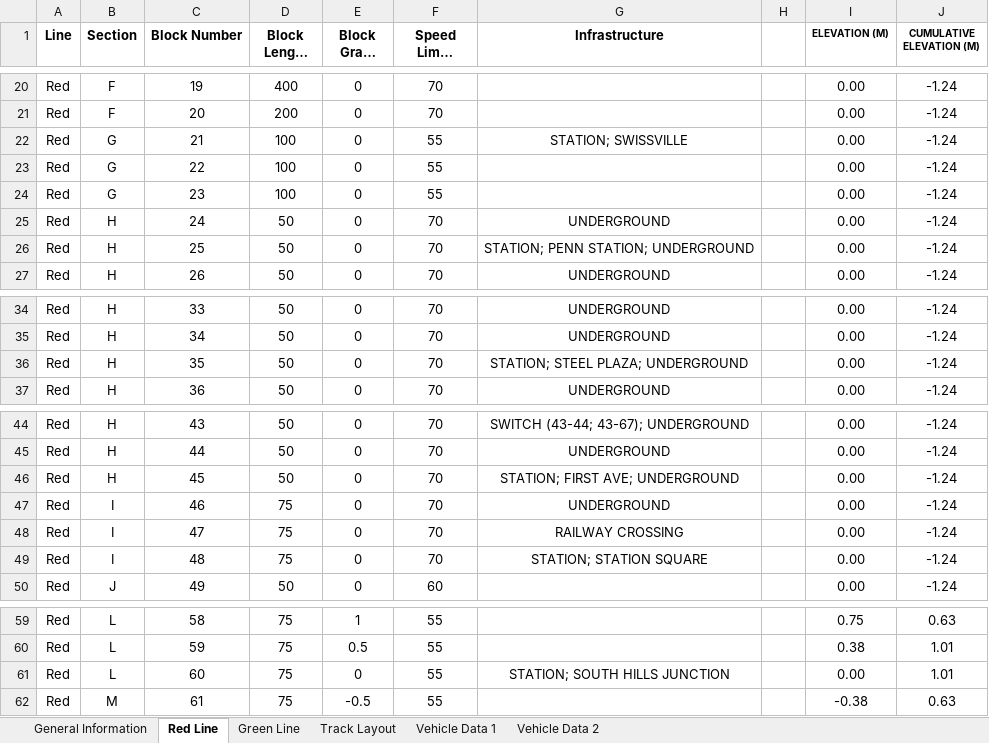
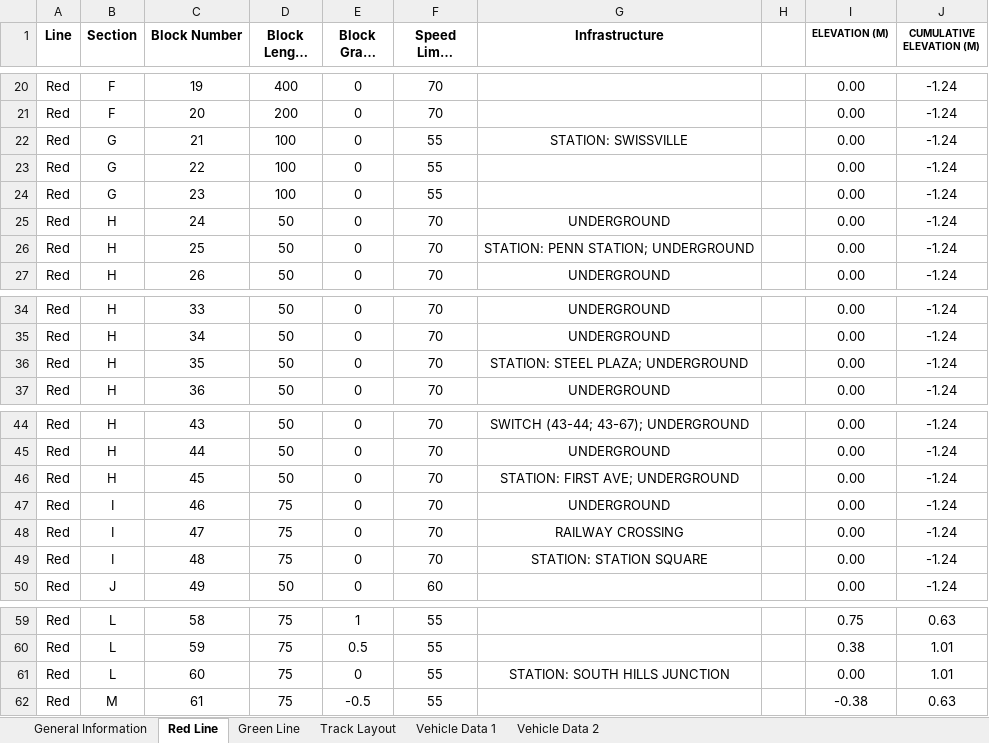
Before and after one commit to tbui1996/COE1186, an Excel workbook: resources/Sample_Track_File1.xlsx, sheet Red Line, drawn as a sheet; only a part is shown, gaps mark what is left out; long unchanged cells end in …; values as stored, in another font and other column widths than the file's, no borders; the diff names each change by its address in the sheet, - before the commit and + after, or states it on an @@ line.

Commit message:
Read track from file, no switches/branches

```diff
--- a/resources/Sample_Track_File1.xlsx (sheet Red Line)
+++ b/resources/Sample_Track_File1.xlsx (sheet Red Line)
-G22 (Infrastructure): STATION; SWISSVILLE
+G22 (Infrastructure): STATION: SWISSVILLE
-G26 (Infrastructure): STATION; PENN STATION; UNDERGROUND
+G26 (Infrastructure): STATION: PENN STATION; UNDERGROUND
-G36 (Infrastructure): STATION; STEEL PLAZA; UNDERGROUND
+G36 (Infrastructure): STATION: STEEL PLAZA; UNDERGROUND
-G46 (Infrastructure): STATION; FIRST AVE; UNDERGROUND
+G46 (Infrastructure): STATION: FIRST AVE; UNDERGROUND
-G49 (Infrastructure): STATION; STATION SQUARE
+G49 (Infrastructure): STATION: STATION SQUARE
-G61 (Infrastructure): STATION; SOUTH HILLS JUNCTION
+G61 (Infrastructure): STATION: SOUTH HILLS JUNCTION
```
Also changed, not shown: 3 other files.
